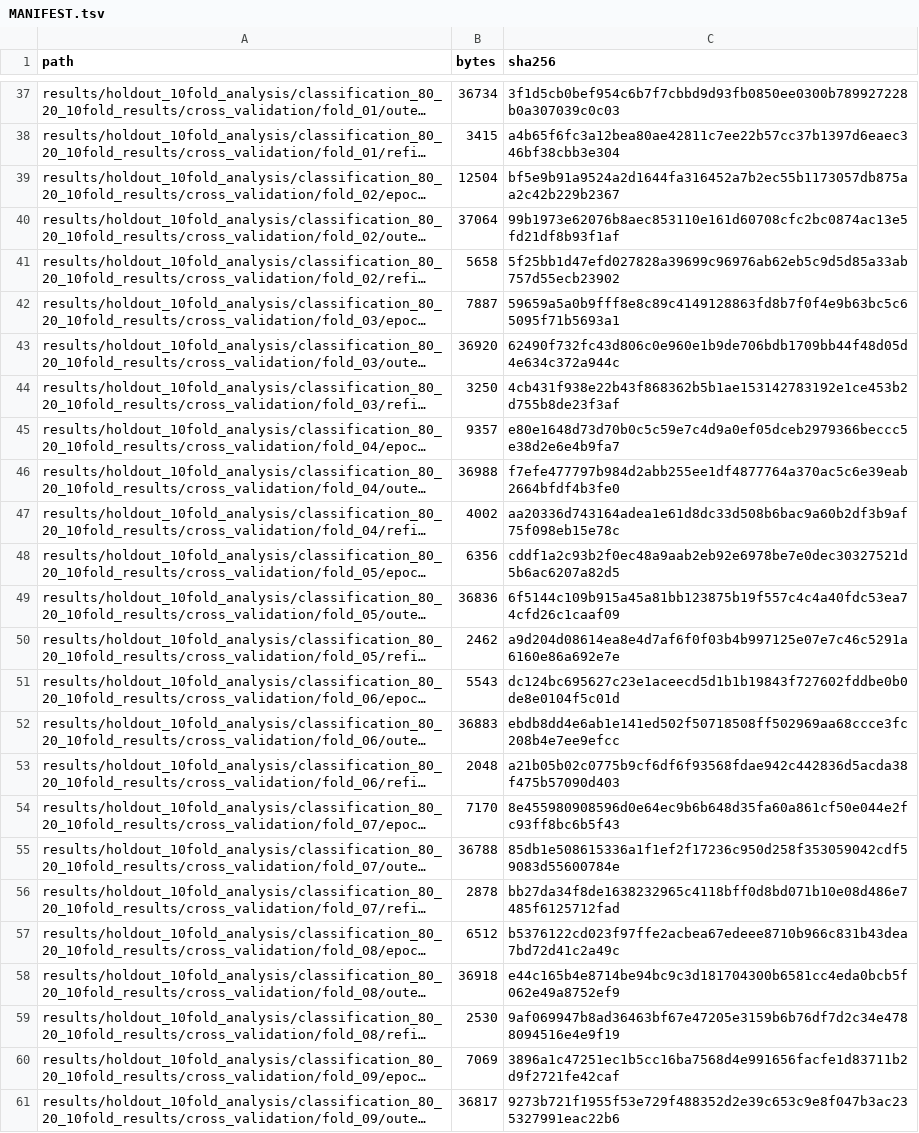
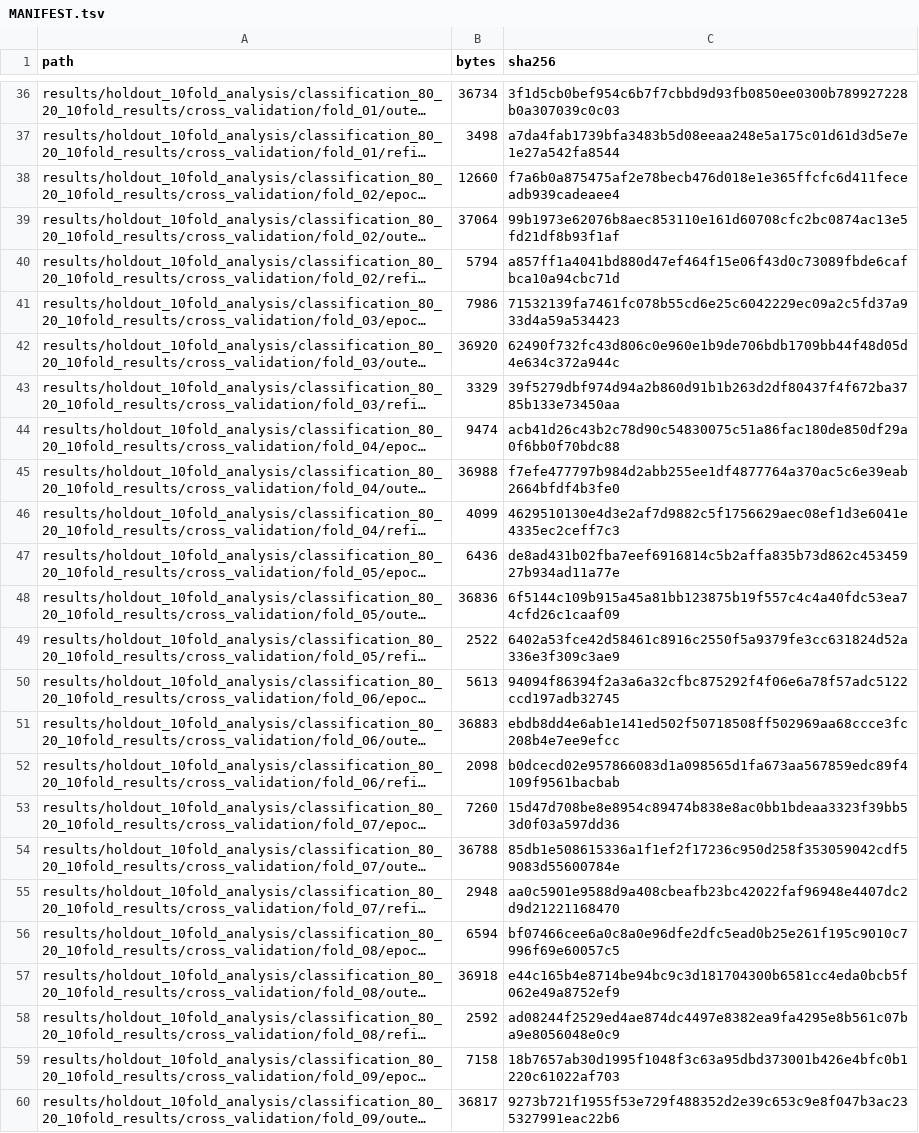
Before and after one commit to joeyyangzou/pTyr_superbinder, a TSV file: MANIFEST.tsv, drawn as a sheet; only a part is shown, gaps mark what is left out; long unchanged cells end in …; addresses are those after the commit; the diff covers the shown part only; the diff names each change by its address in the sheet, - before the commit and + after, or states it on an @@ line.

```diff
--- a/MANIFEST.tsv
+++ b/MANIFEST.tsv
-B37 (bytes): 3415
+B37 (bytes): 3498
-C37 (sha256): a4b65f6fc3a12bea80ae42811c7ee22b57cc37b1397d6eaec346bf38cbb3e304
+C37 (sha256): a7da4fab1739bfa3483b5d08eeaa248e5a175c01d61d3d5e7e1e27a542fa8544
-B38 (bytes): 12504
+B38 (bytes): 12660
-C38 (sha256): bf5e9b91a9524a2d1644fa316452a7b2ec55b1173057db875aa2c42b229b2367
+C38 (sha256): f7a6b0a875475af2e78becb476d018e1e365ffcfc6d411feceadb939cadeaee4
-B40 (bytes): 5658
+B40 (bytes): 5794
-C40 (sha256): 5f25bb1d47efd027828a39699c96976ab62eb5c9d5d85a33ab757d55ecb23902
+C40 (sha256): a857ff1a4041bd880d47ef464f15e06f43d0c73089fbde6cafbca10a94cbc71d
-B41 (bytes): 7887
+B41 (bytes): 7986
-C41 (sha256): 59659a5a0b9fff8e8c89c4149128863fd8b7f0f4e9b63bc5c65095f71b5693a1
+C41 (sha256): 71532139fa7461fc078b55cd6e25c6042229ec09a2c5fd37a933d4a59a534423
-B43 (bytes): 3250
+B43 (bytes): 3329
-C43 (sha256): 4cb431f938e22b43f868362b5b1ae153142783192e1ce453b2d755b8de23f3af
+C43 (sha256): 39f5279dbf974d94a2b860d91b1b263d2df80437f4f672ba3785b133e73450aa
-B44 (bytes): 9357
+B44 (bytes): 9474
-C44 (sha256): e80e1648d73d70b0c5c59e7c4d9a0ef05dceb2979366beccc5e38d2e6e4b9fa7
+C44 (sha256): acb41d26c43b2c78d90c54830075c51a86fac180de850df29a0f6bb0f70bdc88
-B46 (bytes): 4002
+B46 (bytes): 4099
-C46 (sha256): aa20336d743164adea1e61d8dc33d508b6bac9a60b2df3b9af75f098eb15e78c
+C46 (sha256): 4629510130e4d3e2af7d9882c5f1756629aec08ef1d3e6041e4335ec2ceff7c3
-B47 (bytes): 6356
+B47 (bytes): 6436
-C47 (sha256): cddf1a2c93b2f0ec48a9aab2eb92e6978be7e0dec30327521d5b6ac6207a82d5
+C47 (sha256): de8ad431b02fba7eef6916814c5b2affa835b73d862c45345927b934ad11a77e
-B49 (bytes): 2462
+B49 (bytes): 2522
-C49 (sha256): a9d204d08614ea8e4d7af6f0f03b4b997125e07e7c46c5291a6160e86a692e7e
+C49 (sha256): 6402a53fce42d58461c8916c2550f5a9379fe3cc631824d52a336e3f309c3ae9
-B50 (bytes): 5543
+B50 (bytes): 5613
-C50 (sha256): dc124bc695627c23e1aceecd5d1b1b19843f727602fddbe0b0de8e0104f5c01d
+C50 (sha256): 94094f86394f2a3a6a32cfbc875292f4f06e6a78f57adc5122ccd197adb32745
-B52 (bytes): 2048
+B52 (bytes): 2098
-C52 (sha256): a21b05b02c0775b9cf6df6f93568fdae942c442836d5acda38f475b57090d403
+C52 (sha256): b0dcecd02e957866083d1a098565d1fa673aa567859edc89f4109f9561bacbab
-B53 (bytes): 7170
+B53 (bytes): 7260
-C53 (sha256): 8e455980908596d0e64ec9b6b648d35fa60a861cf50e044e2fc93ff8bc6b5f43
+C53 (sha256): 15d47d708be8e8954c89474b838e8ac0bb1bdeaa3323f39bb53d0f03a597dd36
-B55 (bytes): 2878
+B55 (bytes): 2948
-C55 (sha256): bb27da34f8de1638232965c4118bff0d8bd071b10e08d486e7485f6125712fad
+C55 (sha256): aa0c5901e9588d9a408cbeafb23bc42022faf96948e4407dc2d9d21221168470
-B56 (bytes): 6512
+B56 (bytes): 6594
-C56 (sha256): b5376122cd023f97ffe2acbea67edeee8710b966c831b43dea7bd72d41c2a49c
+C56 (sha256): bf07466cee6a0c8a0e96dfe2dfc5ead0b25e261f195c9010c7996f69e60057c5
-B58 (bytes): 2530
+B58 (bytes): 2592
-C58 (sha256): 9af069947b8ad36463bf67e47205e3159b6b76df7d2c34e4788094516e4e9f19
+C58 (sha256): ad08244f2529ed4ae874dc4497e8382ea9fa4295e8b561c07ba9e8056048e0c9
-B59 (bytes): 7069
+B59 (bytes): 7158
-C59 (sha256): 3896a1c47251ec1b5cc16ba7568d4e991656facfe1d83711b2d9f2721fe42caf
+C59 (sha256): 18b7657ab30d1995f1048f3c63a95dbd373001b426e4bfc0b1220c61022af703
```
Also changed, not shown: 3 added rows, 4 removed rows and 76 edited cells elsewhere in this file, 22 other files.
